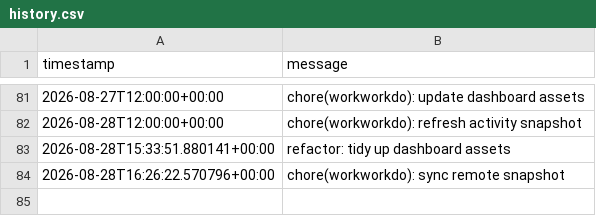
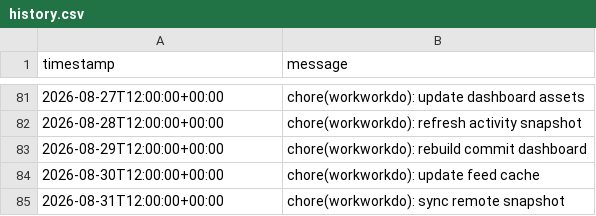
Before and after one commit to glcskl/workworkdo, a CSV file: data/history.csv, drawn as a sheet; only a part is shown, gaps mark what is left out.

Commit message:
chore(workworkdo): sync remote snapshot

```diff
--- a/data/history.csv
+++ b/data/history.csv
@@ -82,3 +82,4 @@ timestamp,message
 2026-08-28T12:00:00+00:00,chore(workworkdo): refresh activity snapshot
-2026-08-28T15:33:51.880141+00:00,refactor: tidy up dashboard assets
-2026-08-28T16:26:22.570796+00:00,chore(workworkdo): sync remote snapshot
+2026-08-29T12:00:00+00:00,chore(workworkdo): rebuild commit dashboard
+2026-08-30T12:00:00+00:00,chore(workworkdo): update feed cache
+2026-08-31T12:00:00+00:00,chore(workworkdo): sync remote snapshot
```
